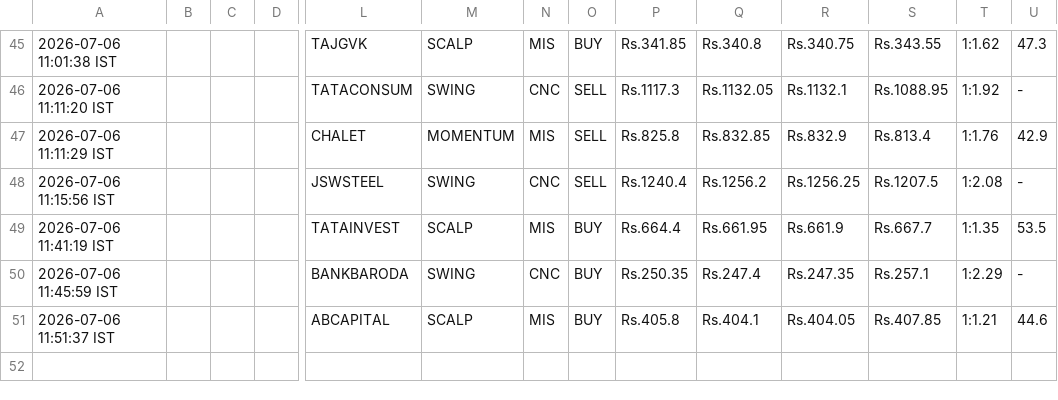
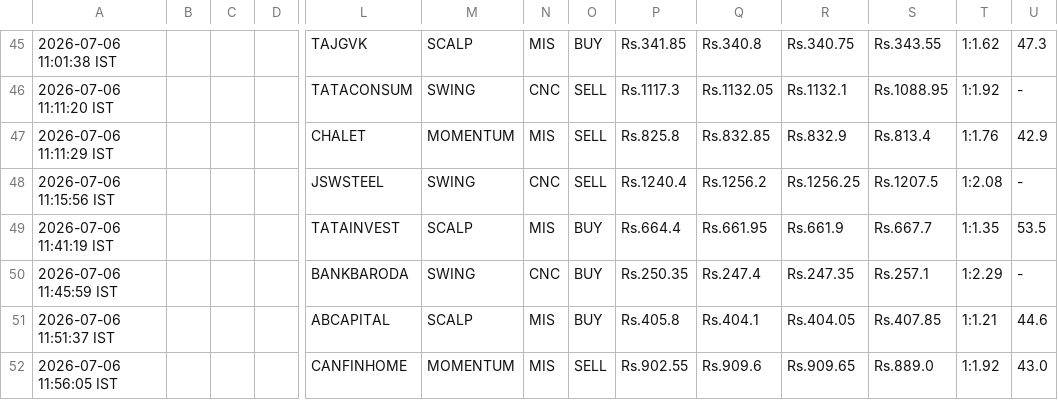
Before and after one commit to johnkasc-lab/MarketStock, a CSV file: intraday_trades.csv, drawn as a sheet; only a part is shown, gaps mark what is left out; rows hold the shown columns only; the diff names each change by its address in the sheet, - before the commit and + after, or states it on an @@ line.

```diff
--- a/intraday_trades.csv
+++ b/intraday_trades.csv
+row 52: 2026-07-06 11:56:05 IST |  |  |  | CANFINHOME | MOMENTUM | MIS | SELL | Rs.902.55 | Rs.909.6 | Rs.909.65 | Rs.889.0 | 1:1.92 | 43.0
```
Also changed, not shown: alerted_today.csv.
